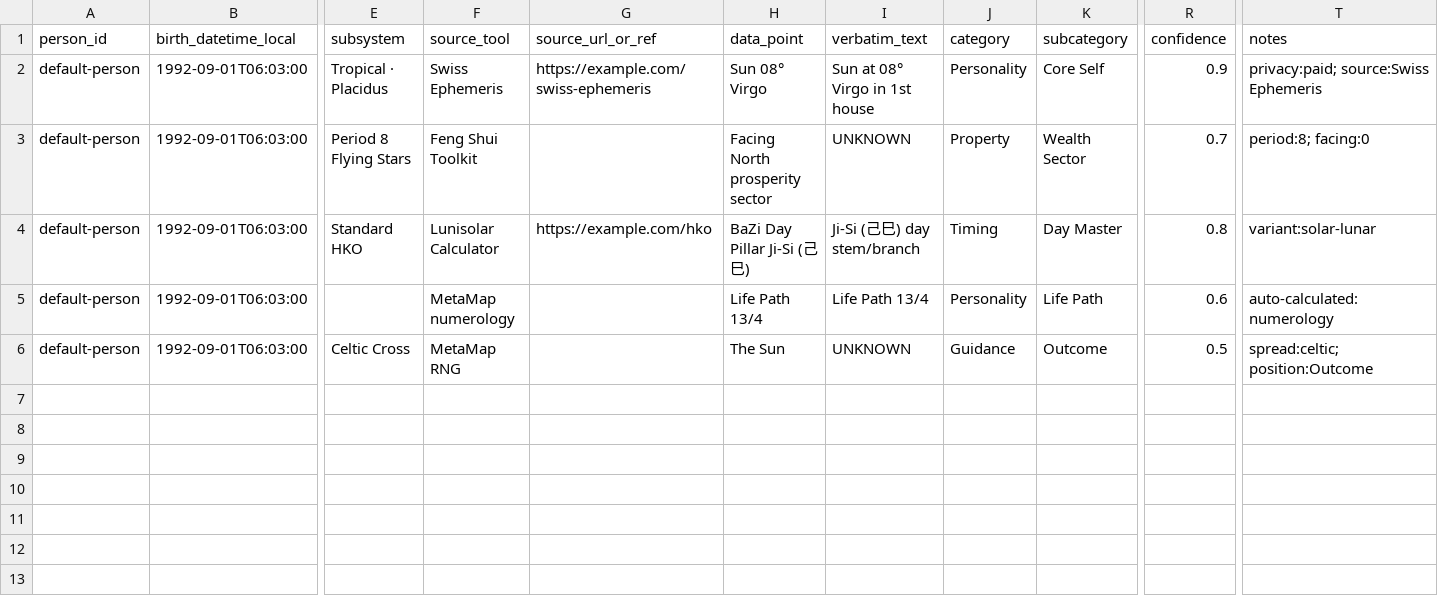
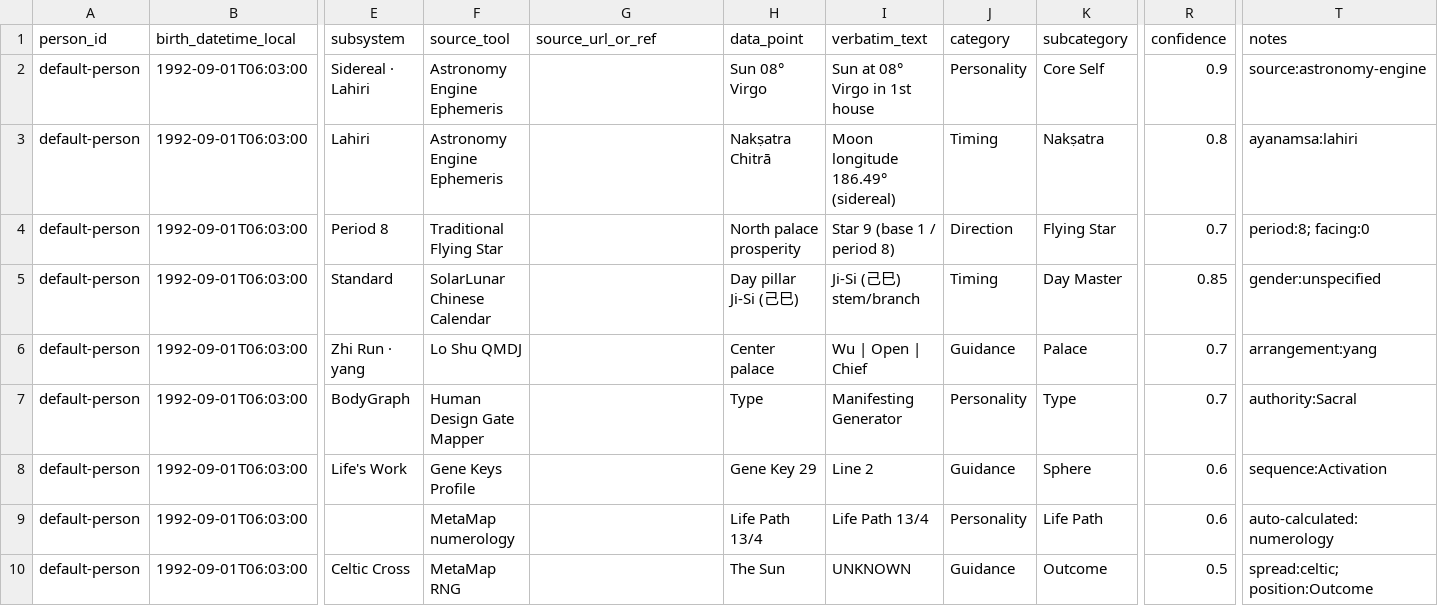
Before and after one commit to Jakedoes1111/MetaMap, a CSV file: public/sample.csv, drawn as a sheet; only a part is shown, gaps mark what is left out; addresses are those after the commit; rows hold the shown columns only; the diff names each change by its address in the sheet, - before the commit and + after, or states it on an @@ line.

Commit message:
Complete provider integrations and guard datasets

```diff
--- a/public/sample.csv
+++ b/public/sample.csv
-E2 (subsystem): Tropical · Placidus
+E2 (subsystem): Sidereal · Lahiri
-F2 (source_tool): Swiss Ephemeris
+F2 (source_tool): Astronomy Engine Ephemeris
-G2 (source_url_or_ref): https://example.com/swiss-ephemeris
+G2 (source_url_or_ref): (empty)
-T2 (notes): privacy:paid; source:Swiss Ephemeris
+T2 (notes): source:astronomy-engine
+row 3: default-person | 1992-09-01T06:03:00 | Lahiri | Astronomy Engine Ephemeris |  | Nakṣatra Chitrā | Moon longitude 186.49° (sidereal) | Timing | Nakṣatra | 0.8 | ayanamsa:lahiri
-E4 (subsystem): Period 8 Flying Stars
+E4 (subsystem): Period 8
-F4 (source_tool): Feng Shui Toolkit
+F4 (source_tool): Traditional Flying Star
-H4 (data_point): Facing North prosperity sector
+H4 (data_point): North palace prosperity
-I4 (verbatim_text): UNKNOWN
+I4 (verbatim_text): Star 9 (base 1 / period 8)
-J4 (category): Property
+J4 (category): Direction
-K4 (subcategory): Wealth Sector
+K4 (subcategory): Flying Star
-E5 (subsystem): Standard HKO
+E5 (subsystem): Standard
-F5 (source_tool): Lunisolar Calculator
+F5 (source_tool): SolarLunar Chinese Calendar
-G5 (source_url_or_ref): https://example.com/hko
+G5 (source_url_or_ref): (empty)
-H5 (data_point): BaZi Day Pillar Ji-Si (己巳)
+H5 (data_point): Day pillar Ji-Si (己巳)
-I5 (verbatim_text): Ji-Si (己巳) day stem/branch
+I5 (verbatim_text): Ji-Si (己巳) stem/branch
-R5 (confidence): 0.8
+R5 (confidence): 0.85
-T5 (notes): variant:solar-lunar
+T5 (notes): gender:unspecified
+row 6: default-person | 1992-09-01T06:03:00 | Zhi Run · yang | Lo Shu QMDJ |  | Center palace | Wu | Open | Chief | Guidance | Palace | 0.7 | arrangement:yang
+row 7: default-person | 1992-09-01T06:03:00 | BodyGraph | Human Design Gate Mapper |  | Type | Manifesting Generator | Personality | Type | 0.7 | authority:Sacral
+row 8: default-person | 1992-09-01T06:03:00 | Life's Work | Gene Keys Profile |  | Gene Key 29 | Line 2 | Guidance | Sphere | 0.6 | sequence:Activation
```
Also changed, not shown: 35 other files.
